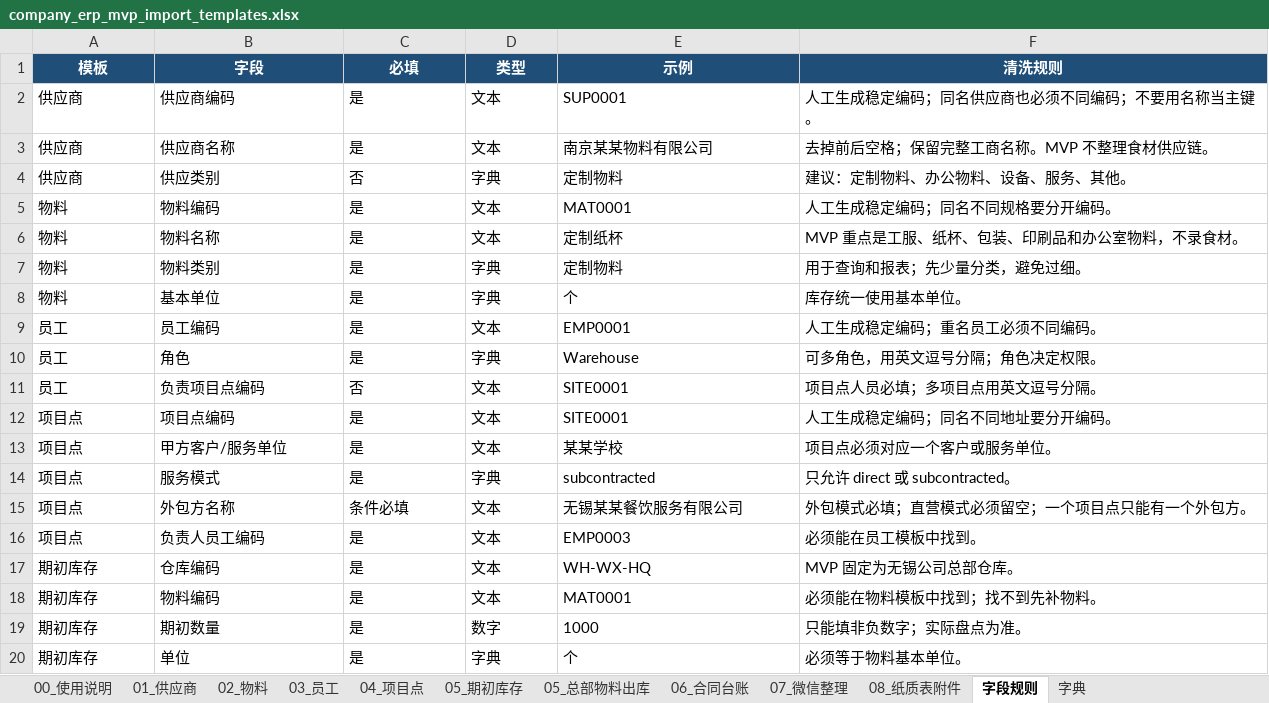
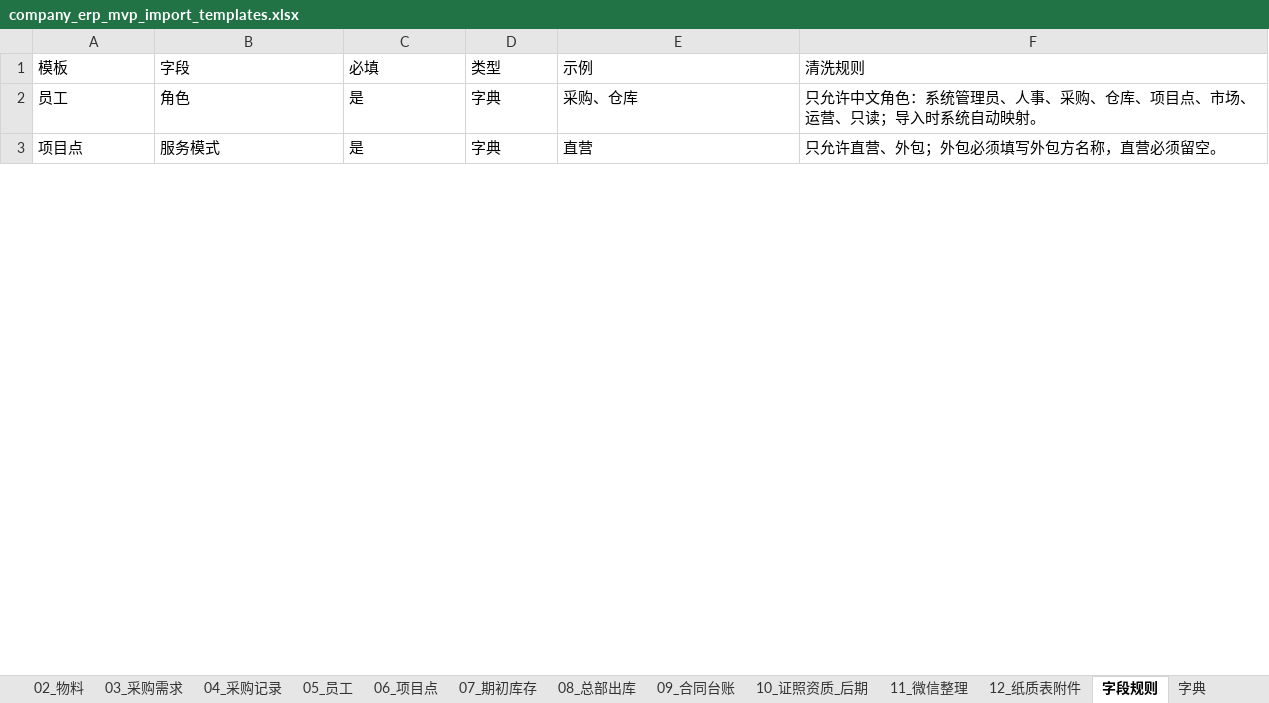
Before and after one commit to 91wan/company-erp, an Excel workbook: docs/data-import-templates/company_erp_mvp_import_templates.xlsx, sheet 字段规则, drawn as a sheet; only a part is shown; values as stored, in another font and other column widths than the file's, no borders; removed rows and columns are numbered as before the commit, all else as after; the diff covers the shown part only; the diff names each change by its address in the sheet, - before the commit and + after, or states it on an @@ line.

```diff
--- a/docs/data-import-templates/company_erp_mvp_import_templates.xlsx (sheet 字段规则)
+++ b/docs/data-import-templates/company_erp_mvp_import_templates.xlsx (sheet 字段规则)
-sheet tab: 03_员工
+sheet tab: 03_采购需求
-sheet tab: 04_项目点
+sheet tab: 04_采购记录
-sheet tab: 05_期初库存
+sheet tab: 05_员工
-sheet tab: 05_总部物料出库
+sheet tab: 06_项目点
-sheet tab: 06_合同台账
+sheet tab: 07_期初库存
-sheet tab: 07_微信整理
+sheet tab: 08_总部出库
-sheet tab: 08_纸质表附件
+sheet tab: 09_合同台账
+sheet tab: 10_证照资质_后期
+sheet tab: 11_微信整理
+sheet tab: 12_纸质表附件
@@ A1:F1 fill: #1F4E78 → none, bold: on → off, text colour: #FFFFFF → black, alignment: center → left @@
-row 2: 供应商 | 供应商编码 | 是 | 文本 | SUP0001 | 人工生成稳定编码；同名供应商也必须不同编码；不要用名称当主键。
-row 3: 供应商 | 供应商名称 | 是 | 文本 | 南京某某物料有限公司 | 去掉前后空格；保留完整工商名称。MVP 不整理食材供应链。
-row 4: 供应商 | 供应类别 | 否 | 字典 | 定制物料 | 建议：定制物料、办公物料、设备、服务、其他。
-row 5: 物料 | 物料编码 | 是 | 文本 | MAT0001 | 人工生成稳定编码；同名不同规格要分开编码。
-row 6: 物料 | 物料名称 | 是 | 文本 | 定制纸杯 | MVP 重点是工服、纸杯、包装、印刷品和办公室物料，不录食材。
-row 7: 物料 | 物料类别 | 是 | 字典 | 定制物料 | 用于查询和报表；先少量分类，避免过细。
-row 8: 物料 | 基本单位 | 是 | 字典 | 个 | 库存统一使用基本单位。
-row 9: 员工 | 员工编码 | 是 | 文本 | EMP0001 | 人工生成稳定编码；重名员工必须不同编码。
-E2 (示例): Warehouse
+E2 (示例): 采购、仓库
-F2 (清洗规则): 可多角色，用英文逗号分隔；角色决定权限。
+F2 (清洗规则): 只允许中文角色：系统管理员、人事、采购、仓库、项目点、市场、运营、只读；导入时系统自动映射。
-row 11: 员工 | 负责项目点编码 | 否 | 文本 | SITE0001 | 项目点人员必填；多项目点用英文逗号分隔。
-row 12: 项目点 | 项目点编码 | 是 | 文本 | SITE0001 | 人工生成稳定编码；同名不同地址要分开编码。
-row 13: 项目点 | 甲方客户/服务单位 | 是 | 文本 | 某某学校 | 项目点必须对应一个客户或服务单位。
-E3 (示例): subcontracted
+E3 (示例): 直营
-F3 (清洗规则): 只允许 direct 或 subcontracted。
+F3 (清洗规则): 只允许直营、外包；外包必须填写外包方名称，直营必须留空。
-row 15: 项目点 | 外包方名称 | 条件必填 | 文本 | 无锡某某餐饮服务有限公司 | 外包模式必填；直营模式必须留空；一个项目点只能有一个外包方。
-row 16: 项目点 | 负责人员工编码 | 是 | 文本 | EMP0003 | 必须能在员工模板中找到。
-row 17: 期初库存 | 仓库编码 | 是 | 文本 | WH-WX-HQ | MVP 固定为无锡公司总部仓库。
-row 18: 期初库存 | 物料编码 | 是 | 文本 | MAT0001 | 必须能在物料模板中找到；找不到先补物料。
-row 19: 期初库存 | 期初数量 | 是 | 数字 | 1000 | 只能填非负数字；实际盘点为准。
-row 20: 期初库存 | 单位 | 是 | 字典 | 个 | 必须等于物料基本单位。
```
Also changed, not shown: 11 added rows, 9 removed rows and 16 edited cells elsewhere in this sheet, sheet 08_总部出库, sheet 字典, sheet 05_员工, sheet 04_采购记录, sheet 06_项目点, sheet 09_合同台账, 5 more sheets, other sheet tabs, 49 other files.
